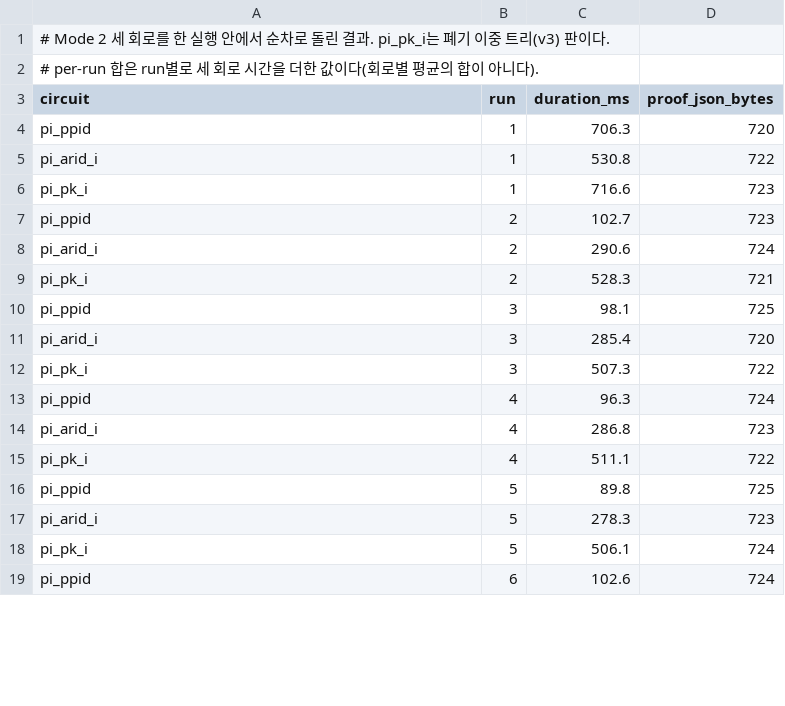
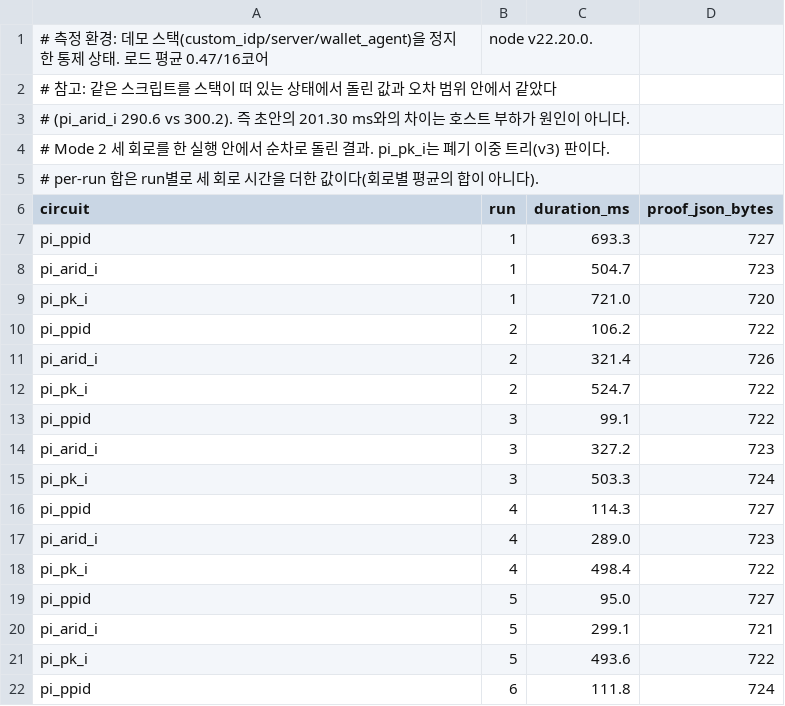
Before and after one commit to mhjung93/google-oidc-demo, a CSV file: results/mode2_zkp_all_20260906.csv, drawn as a sheet; only a part is shown; the diff covers the shown part only.

```diff
--- a/results/mode2_zkp_all_20260906.csv
+++ b/results/mode2_zkp_all_20260906.csv
@@ -1 +1,4 @@
+# 측정 환경: 데모 스택(custom_idp/server/wallet_agent)을 정지한 통제 상태. 로드 평균 0.47/16코어, node v22.20.0.
+# 참고: 같은 스크립트를 스택이 떠 있는 상태에서 돌린 값과 오차 범위 안에서 같았다
+#       (pi_arid_i 290.6 vs 300.2). 즉 초안의 201.30 ms와의 차이는 호스트 부하가 원인이 아니다.
 # Mode 2 세 회로를 한 실행 안에서 순차로 돌린 결과. pi_pk_i는 폐기 이중 트리(v3) 판이다.
@@ -3,17 +6,17 @@
 circuit,run,duration_ms,proof_json_bytes
-pi_ppid,1,706.3,720
-pi_arid_i,1,530.8,722
-pi_pk_i,1,716.6,723
-pi_ppid,2,102.7,723
-pi_arid_i,2,290.6,724
-pi_pk_i,2,528.3,721
-pi_ppid,3,98.1,725
-pi_arid_i,3,285.4,720
-pi_pk_i,3,507.3,722
-pi_ppid,4,96.3,724
-pi_arid_i,4,286.8,723
-pi_pk_i,4,511.1,722
-pi_ppid,5,89.8,725
-pi_arid_i,5,278.3,723
-pi_pk_i,5,506.1,724
-pi_ppid,6,102.6,724
+pi_ppid,1,693.3,727
+pi_arid_i,1,504.7,723
+pi_pk_i,1,721.0,720
+pi_ppid,2,106.2,722
+pi_arid_i,2,321.4,726
+pi_pk_i,2,524.7,722
+pi_ppid,3,99.1,722
+pi_arid_i,3,327.2,723
+pi_pk_i,3,503.3,724
+pi_ppid,4,114.3,727
+pi_arid_i,4,289.0,723
+pi_pk_i,4,498.4,722
+pi_ppid,5,95.0,727
+pi_arid_i,5,299.1,721
+pi_pk_i,5,493.6,722
+pi_ppid,6,111.8,724
```
Also changed, not shown: 9 added rows, 9 removed rows and 19 edited cells elsewhere in this file, 2 other files.
